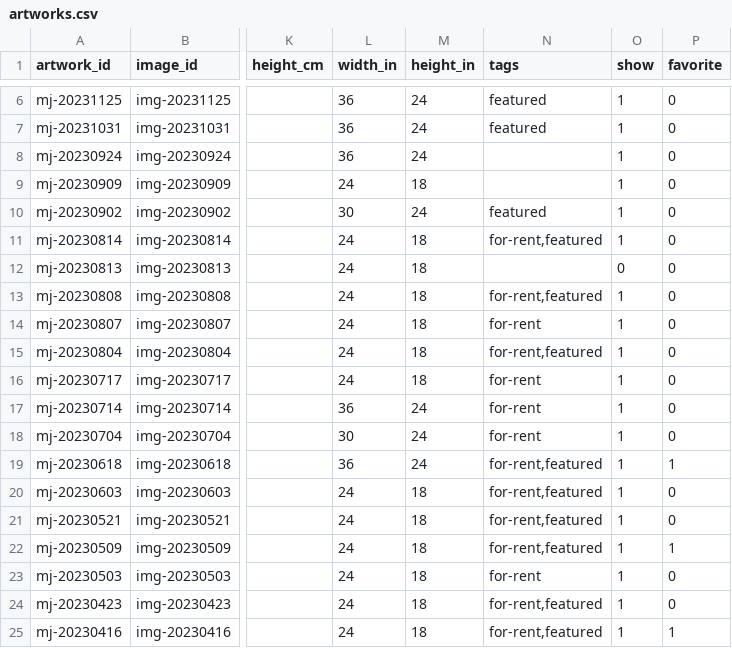
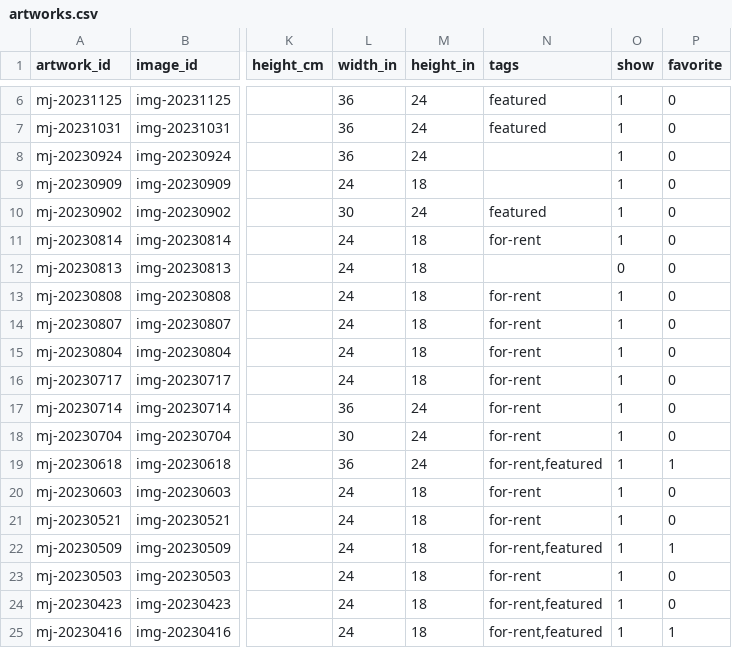
Before and after one commit to mjambon/martinj, a CSV file: src/artworks.csv, drawn as a sheet; only a part is shown, gaps mark what is left out; the diff names each change by its address in the sheet, - before the commit and + after, or states it on an @@ line.

```diff
--- a/src/artworks.csv
+++ b/src/artworks.csv
-N11 (tags): for-rent,featured
+N11 (tags): for-rent
-N13 (tags): for-rent,featured
+N13 (tags): for-rent
-N15 (tags): for-rent,featured
+N15 (tags): for-rent
-N20:N21 (tags): for-rent,featured
+N20:N21 (tags): for-rent
```
Also changed, not shown: 6 other files.
